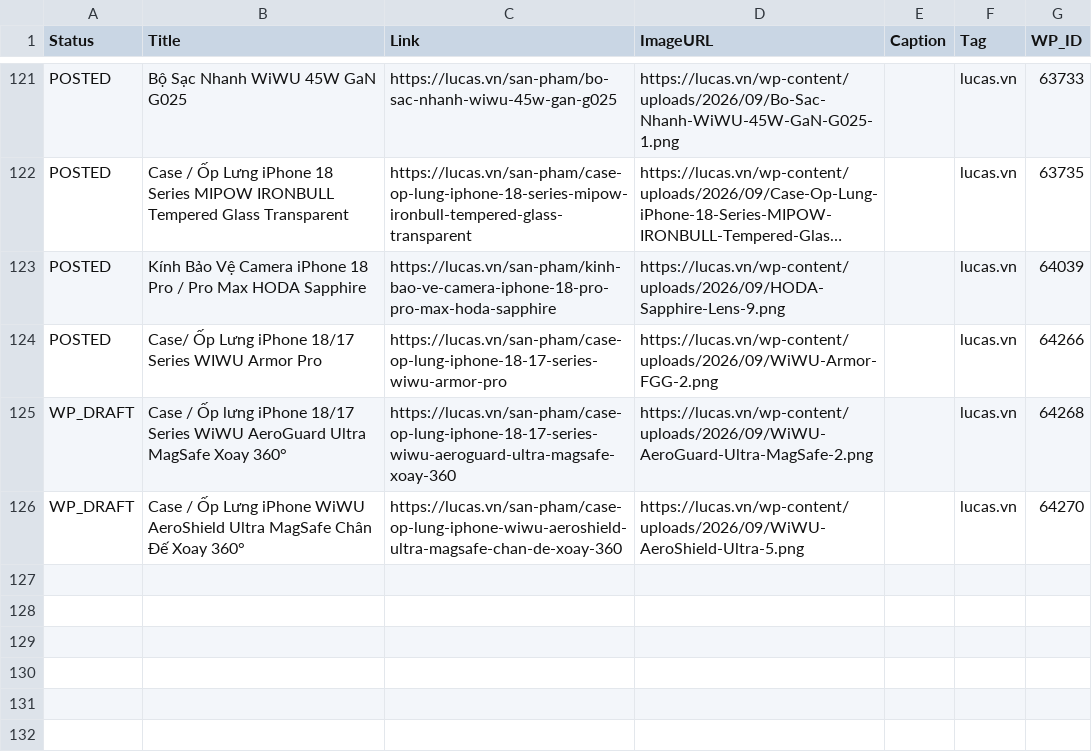
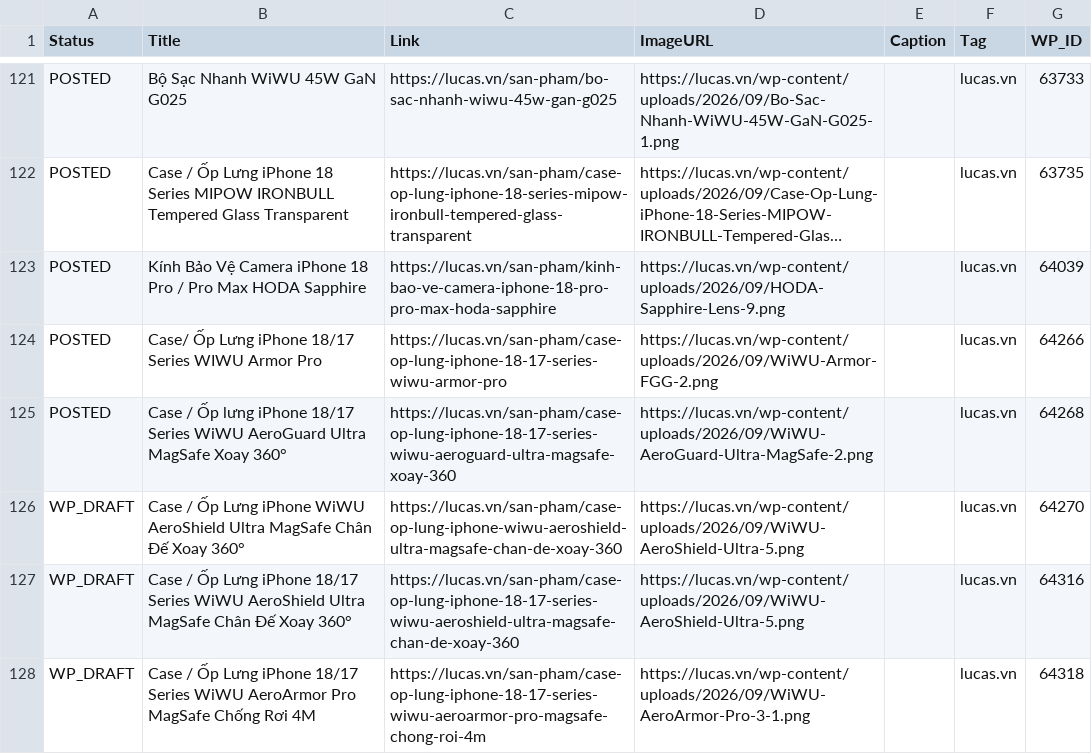
Before and after one commit to thanhluc102-png/lucas-auto-poster, a CSV file: content_plan.csv, drawn as a sheet; only a part is shown, gaps mark what is left out; long unchanged cells end in ….

```diff
--- a/content_plan.csv
+++ b/content_plan.csv
@@ -388,3 +388,5 @@ POSTED,Kính Bảo Vệ Camera iPhone 18 Pro / Pro Max HODA Sapphire,https://luc
 POSTED,Case/ Ốp Lưng iPhone 18/17 Series WIWU Armor Pro,https://lucas.vn/san-pham/case-op-lung-iphone-18-17-series-wiwu-armor-pro,https://lucas.vn/wp-content/uploads/2026/09/WiWU-Armor-FGG-2.png,,lucas.vn,64266
-WP_DRAFT,Case / Ốp lưng iPhone 18/17 Series WiWU AeroGuard Ultra MagSafe Xoay 360°,https://lucas.vn/san-pham/case-op-lung-iphone-18-17-series-wiwu-aeroguard-ultra-magsafe-xoay-360,https://lucas.vn/wp-content/uploads/2026/09/WiWU-AeroGuard-Ultra-MagSafe-2.png,,lucas.vn,64268
+POSTED,Case / Ốp lưng iPhone 18/17 Series WiWU AeroGuard Ultra MagSafe Xoay 360°,https://lucas.vn/san-pham/case-op-lung-iphone-18-17-series-wiwu-aeroguard-ultra-magsafe-xoay-360,https://lucas.vn/wp-content/uploads/2026/09/WiWU-AeroGuard-Ultra-MagSafe-2.png,,lucas.vn,64268
 WP_DRAFT,Case / Ốp Lưng iPhone WiWU AeroShield Ultra MagSafe Chân Đế Xoay 360°,https://lucas.vn/san-pham/case-op-lung-iphone-wiwu-aeroshield-ultra-magsafe-chan-de-xoay-360,https://lucas.vn/wp-content/uploads/2026/09/WiWU-AeroShield-Ultra-5.png,,lucas.vn,64270
+WP_DRAFT,Case / Ốp Lưng iPhone 18/17 Series WiWU AeroShield Ultra MagSafe Chân Đế Xoay 360°,https://lucas.vn/san-pham/case-op-lung-iphone-18-17-series-wiwu-aeroshield-ultra-magsafe-chan-de-xoay-360,https://lucas.vn/wp-content/uploads/2026/09/WiWU-AeroShield-Ultra-5.png,,lucas.vn,64316
+WP_DRAFT,Case / Ốp Lưng iPhone 18/17 Series WiWU AeroArmor Pro MagSafe Chống Rơi 4M,https://lucas.vn/san-pham/case-op-lung-iphone-18-17-series-wiwu-aeroarmor-pro-magsafe-chong-roi-4m,https://lucas.vn/wp-content/uploads/2026/09/WiWU-AeroArmor-Pro-3-1.png,,lucas.vn,64318
```
Also changed, not shown: 2 other files.
